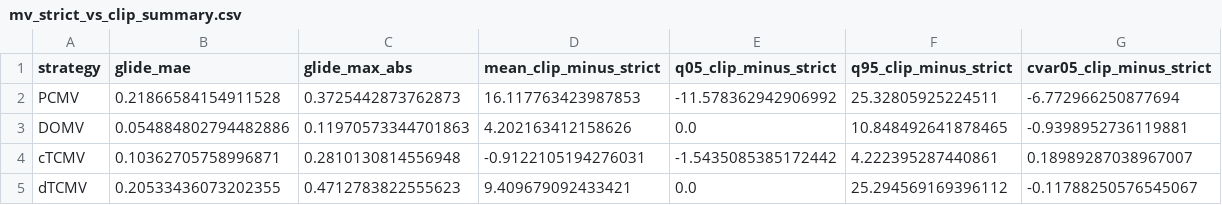
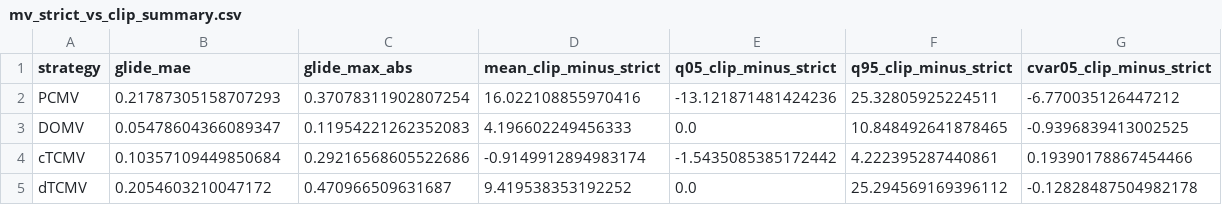
Before and after one commit to yoshi123027-del/dc-glidepath-ica2026-en, a CSV file: results/jp_gamma25_common_mean/mv_strict_vs_clip_summary.csv, drawn as a sheet.

```diff
--- a/results/jp_gamma25_common_mean/mv_strict_vs_clip_summary.csv
+++ b/results/jp_gamma25_common_mean/mv_strict_vs_clip_summary.csv
@@ -1,5 +1,5 @@
 strategy,glide_mae,glide_max_abs,mean_clip_minus_strict,q05_clip_minus_strict,q95_clip_minus_strict,cvar05_clip_minus_strict
-PCMV,0.21866584154911528,0.3725442873762873,16.117763423987853,-11.578362942906992,25.32805925224511,-6.772966250877694
-DOMV,0.054884802794482886,0.11970573344701863,4.202163412158626,0.0,10.848492641878465,-0.9398952736119881
-cTCMV,0.10362705758996871,0.2810130814556948,-0.9122105194276031,-1.5435085385172442,4.222395287440861,0.18989287038967007
-dTCMV,0.20533436073202355,0.4712783822555623,9.409679092433421,0.0,25.294569169396112,-0.11788250576545067
+PCMV,0.21787305158707293,0.37078311902807254,16.022108855970416,-13.121871481424236,25.32805925224511,-6.770035126447212
+DOMV,0.05478604366089347,0.11954221262352083,4.196602249456333,0.0,10.848492641878465,-0.9396839413002525
+cTCMV,0.10357109449850684,0.29216568605522686,-0.9149912894983174,-1.5435085385172442,4.222395287440861,0.19390178867454466
+dTCMV,0.2054603210047172,0.470966509631687,9.419538353192252,0.0,25.294569169396112,-0.12828487504982178
```
Also changed, not shown: results/jp_gamma25_common_mean/annual_glidepaths.csv, results/jp_gamma25_common_mean/dtcmv_u_decomposition.csv, 16 other files.
